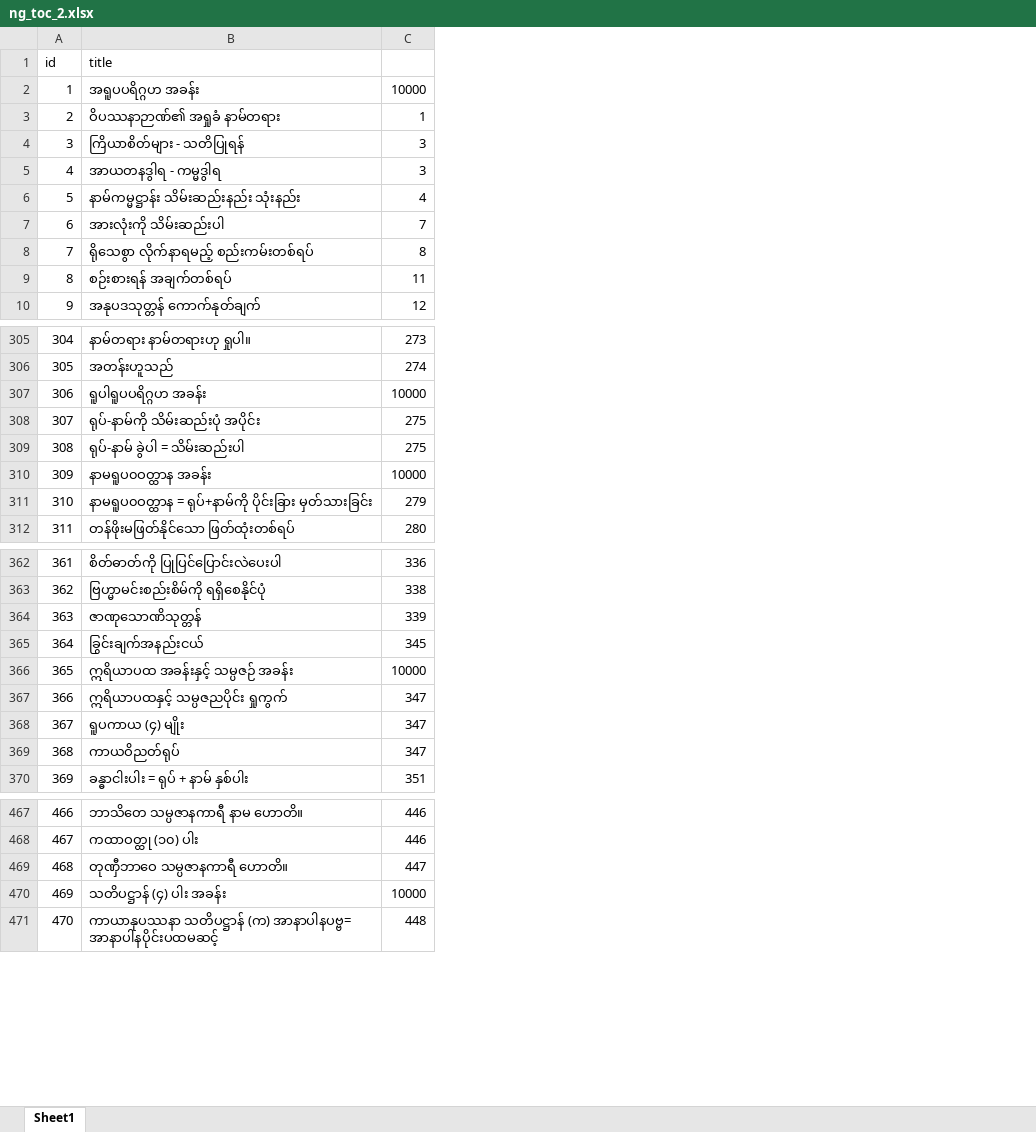
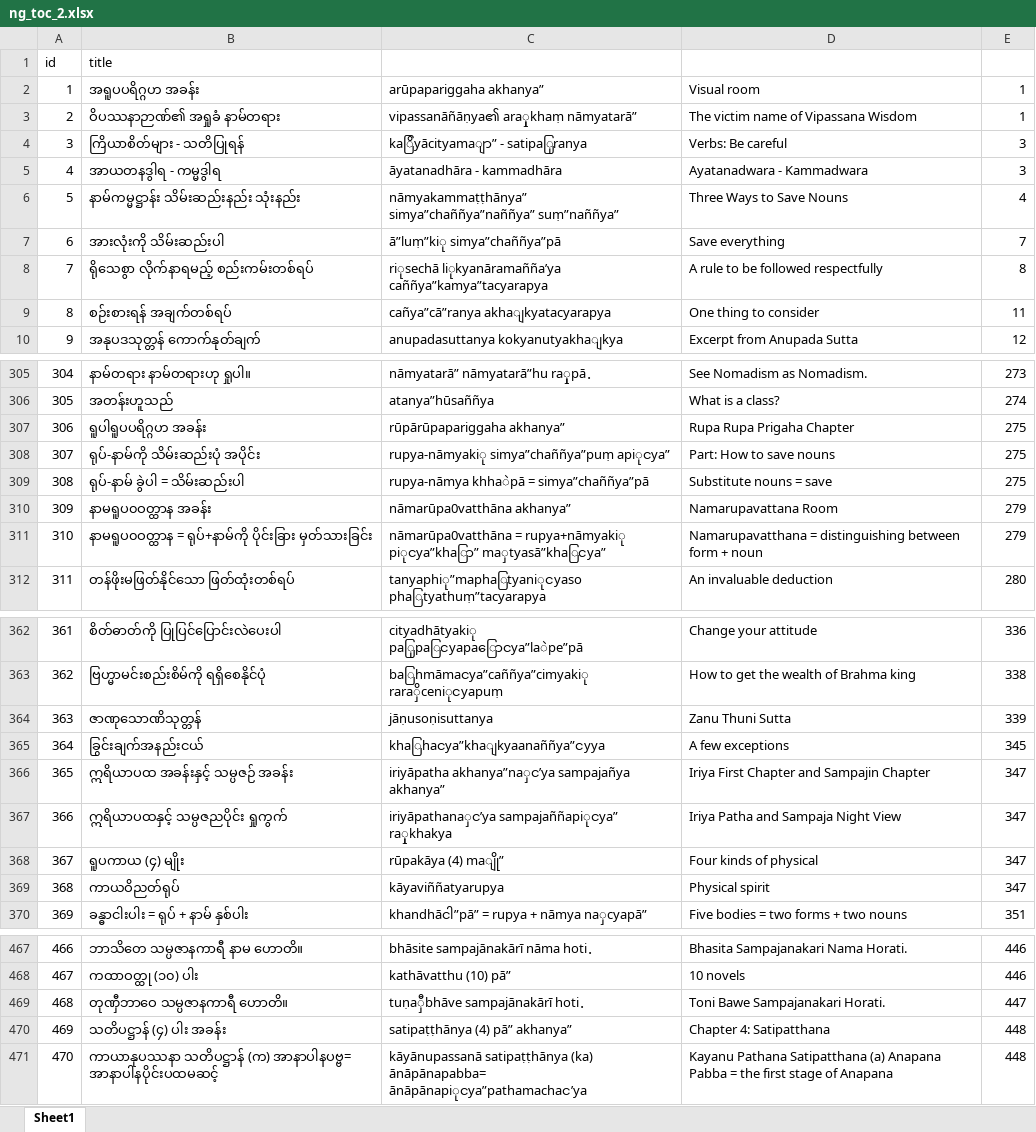
Before and after one commit to Bhikkhu-Kosalla/nibbana-gamini-patipada, an Excel workbook: vol_2/ng_toc_2.xlsx, sheet Sheet1, drawn as a sheet; only a part is shown, gaps mark what is left out; values as stored, in another font and other column widths than the file's, no cell formats; addresses are those after the commit; the diff names each change by its address in the sheet, - before the commit and + after, or states it on an @@ line.

```diff
--- a/vol_2/ng_toc_2.xlsx (sheet Sheet1)
+++ b/vol_2/ng_toc_2.xlsx (sheet Sheet1)
+column C, rows 2-10: arūpapariggaha akhanya” | vipassanāñāṇya၏ araှုkhaṃ nāmyatarā” | kaြိyācityamaျာ” - satipaြုranya | āyatanadhāra - kammadhāra | nāmyakammaṭṭhānya” simya”chaññya”naññya” suṃ”naññya” | ā”luṃ”kiု simya”chaññya”pā | riုsechā liုkyanāramañña’ya caññya”kamya”tacyarapya | cañya”cā”ranya akhaျkyatacyarapya | anupadasuttanya kokyanutyakhaျkya; rows 305-312: nāmyatarā” nāmyatarā”hu raှုpā． | atanya”hūsaññya | rūpārūpapariggaha akhanya” | rupya-nāmyakiု simya”chaññya”puṃ apiုငya” | rupya-nāmya khhaဲpā = simya”chaññya”pā | nāmarūpa0vatthāna akhanya” | nāmarūpa0vatthāna = rupya+nāmyakiု piုငya”khaြာ” maှtyasā”khaြငya” | tanyaphiု”maphaြtyaniုငyaso phaြtyathuṃ”tacyarapya; rows 362-370: cityadhātyakiု paြုpaြငyapaြောငya”laဲpe”pā | baြhmāmaငya”caññya”cimyakiု raraှိceniုငyapuṃ | jāṇusoṇisuttanya | khaြhaငya”khaျkyaanaññya”ငyya | iriyāpatha akhanya”naှင’ya sampajañya akhanya” | iriyāpathanaှင’ya sampajaññapiုငya” raှုkhakya | rūpakāya (4) maျို” | kāyaviññatyarupya | khandhāငါ”pā” = rupya + nāmya naှcyapā”; rows 467-471: bhāsite sampajānakārī nāma hoti． | kathāvatthu (10) pā” | tuṇaှီbhāve sampajānakārī hoti． | satipaṭṭhānya (4) pā” akhanya” | kāyānupassanā satipaṭṭhānya (ka) ānāpānapabba= ānāpānapiုငya”pathamachaင’ya
+column D, rows 2-10: Visual room | The victim name of Vipassana Wisdom | Verbs: Be careful | Ayatanadwara - Kammadwara | Three Ways to Save Nouns | Save everything | A rule to be followed respectfully | One thing to consider | Excerpt from Anupada Sutta; rows 305-312: See Nomadism as Nomadism. | What is a class? | Rupa Rupa Prigaha Chapter | Part: How to save nouns | Substitute nouns = save | Namarupavattana Room | Namarupavatthana = distinguishing between form + noun | An invaluable deduction; rows 362-370: Change your attitude | How to get the wealth of Brahma king | Zanu Thuni Sutta | A few exceptions | Iriya First Chapter and Sampajin Chapter | Iriya Patha and Sampaja Night View | Four kinds of physical | Physical spirit | Five bodies = two forms + two nouns; rows 467-471: Bhasita Sampajanakari Nama Horati. | 10 novels | Toni Bawe Sampajanakari Horati. | Chapter 4: Satipatthana | Kayanu Pathana Satipatthana (a) Anapana Pabba = the first stage of Anapana
-E2: 10000
+E2: 1
-E307: 10000
+E307: 275
-E310: 10000
+E310: 279
-E366: 10000
+E366: 347
-E470: 10000
+E470: 448
```
Also changed, not shown: cell formats, vol_1/ng_toc_1.xlsx, vol_3/ng_toc_book3.xlsx, 1 other file.
